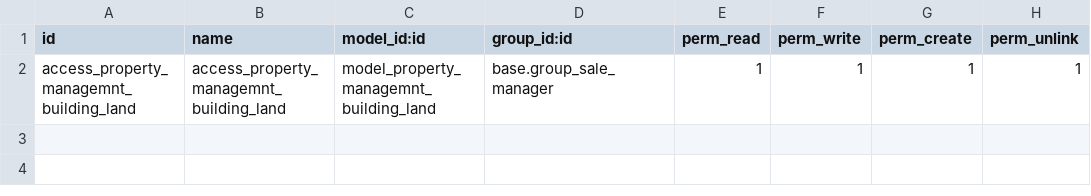
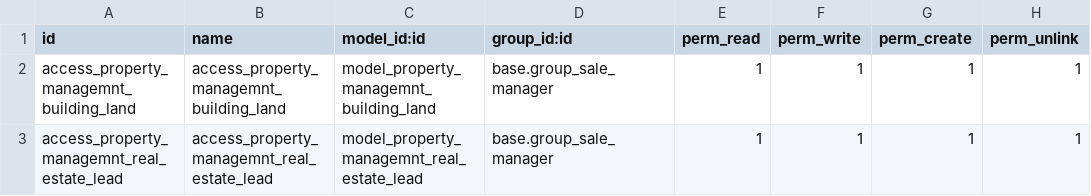
Before and after one commit to be-cloud-be/odoo-modules, a CSV file: property_management/security/ir.model.access.csv, drawn as a sheet.

Commit message:
Fix security

```diff
--- a/property_management/security/ir.model.access.csv
+++ b/property_management/security/ir.model.access.csv
@@ -2 +2,2 @@ id,name,model_id:id,group_id:id,perm_read,perm_write,perm_create,perm_unlink
 access_property_managemnt_building_land,access_property_managemnt_building_land,model_property_managemnt_building_land,base.group_sale_manager,1,1,1,1
+access_property_managemnt_real_estate_lead,access_property_managemnt_real_estate_lead,model_property_managemnt_real_estate_lead,base.group_sale_manager,1,1,1,1
```
